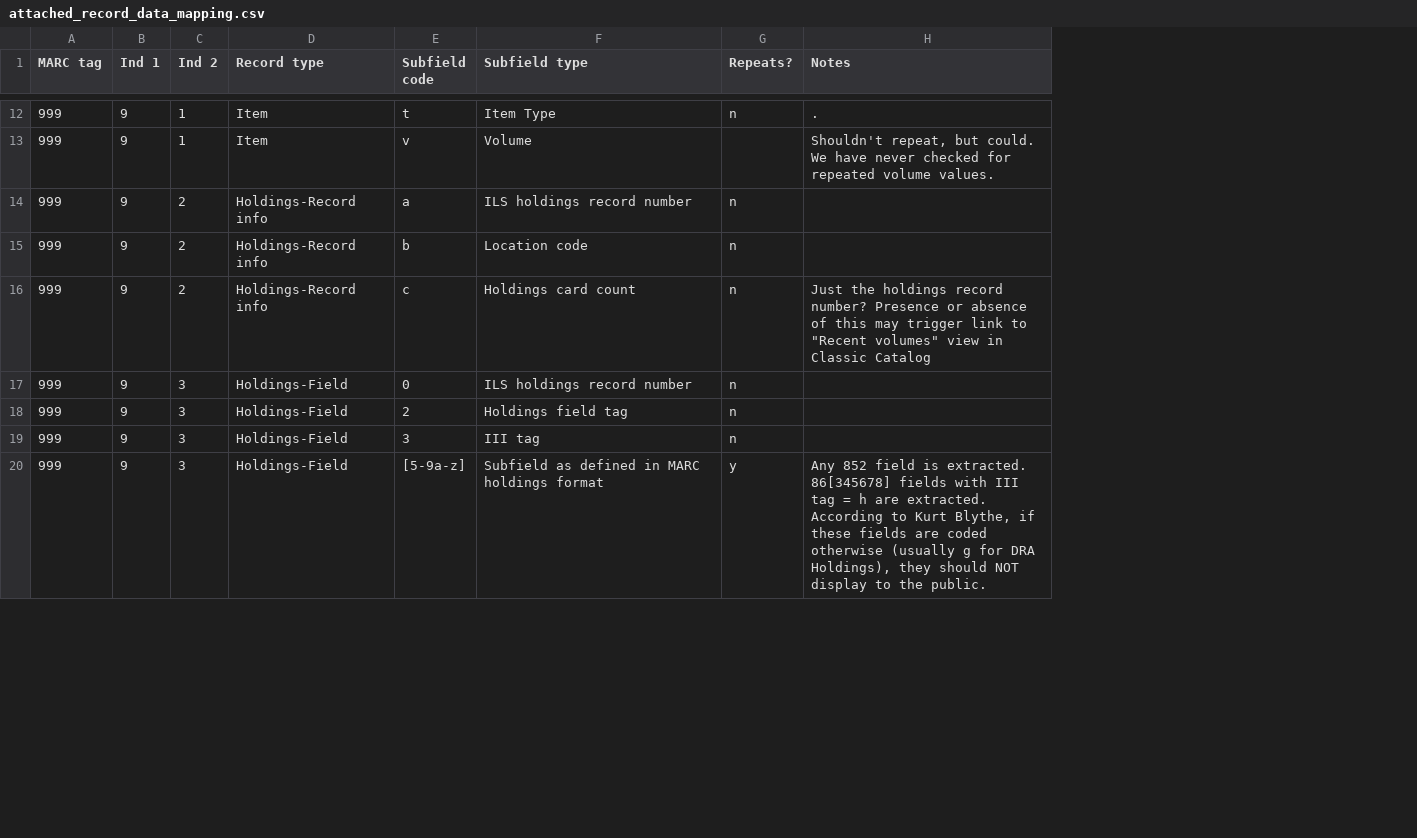
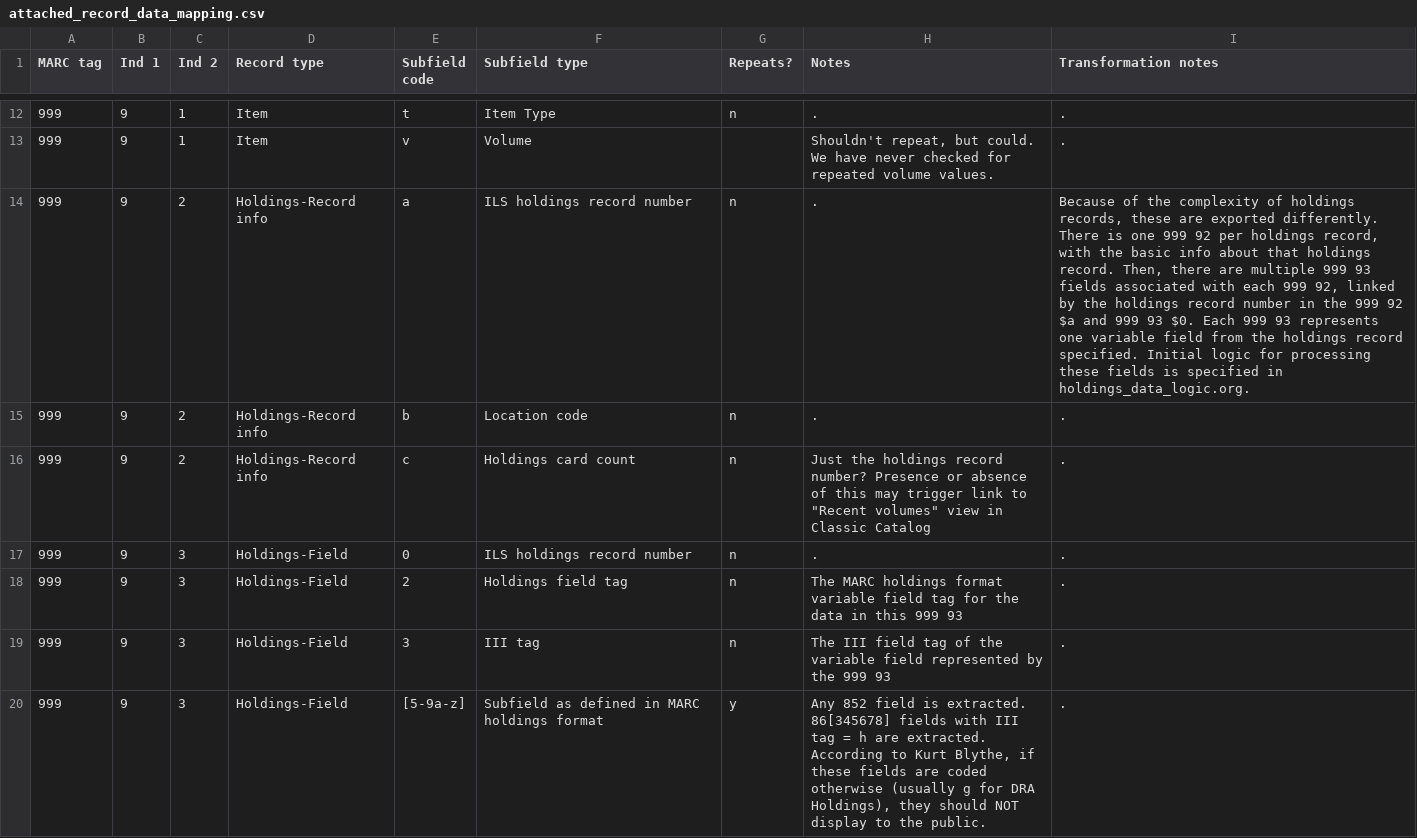
Before and after one commit to trln/extract_marcxml_for_argot_unc, a CSV file: attached_record_data_mapping.csv, drawn as a sheet; only a part is shown, gaps mark what is left out; the diff covers the shown part only; the diff names each change by its address in the sheet, - before the commit and + after, or states it on an @@ line.

Commit message:
initial version of script believed complete

```diff
--- a/attached_record_data_mapping.csv
+++ b/attached_record_data_mapping.csv
+column I (Transformation notes), rows 12-20: . | . | Because of the complexity of holdings records, these are exported differently. There is one 999 92 per holdings record, with the basic info about that holdings record. Then, there are multiple 999 93 fields associated with each 999 92, linked by the holdings record number in the 999 92 $a and 999 93 $0. Each 999 93 represents one variable field from the holdings record specified. Initial logic for processing these fields is specified in holdings_data_logic.org. | . | . | . | . | . | .
-H14:H15 (Notes): (empty)
+H14:H15 (Notes): .
-H17 (Notes): (empty)
+H17 (Notes): .
-H18 (Notes): (empty)
+H18 (Notes): The MARC holdings format variable field tag for the data in this 999 93
-H19 (Notes): (empty)
+H19 (Notes): The III field tag of the variable field represented by the 999 93
```
Also changed, not shown: 7 edited cells elsewhere in this file, 3 other files.
